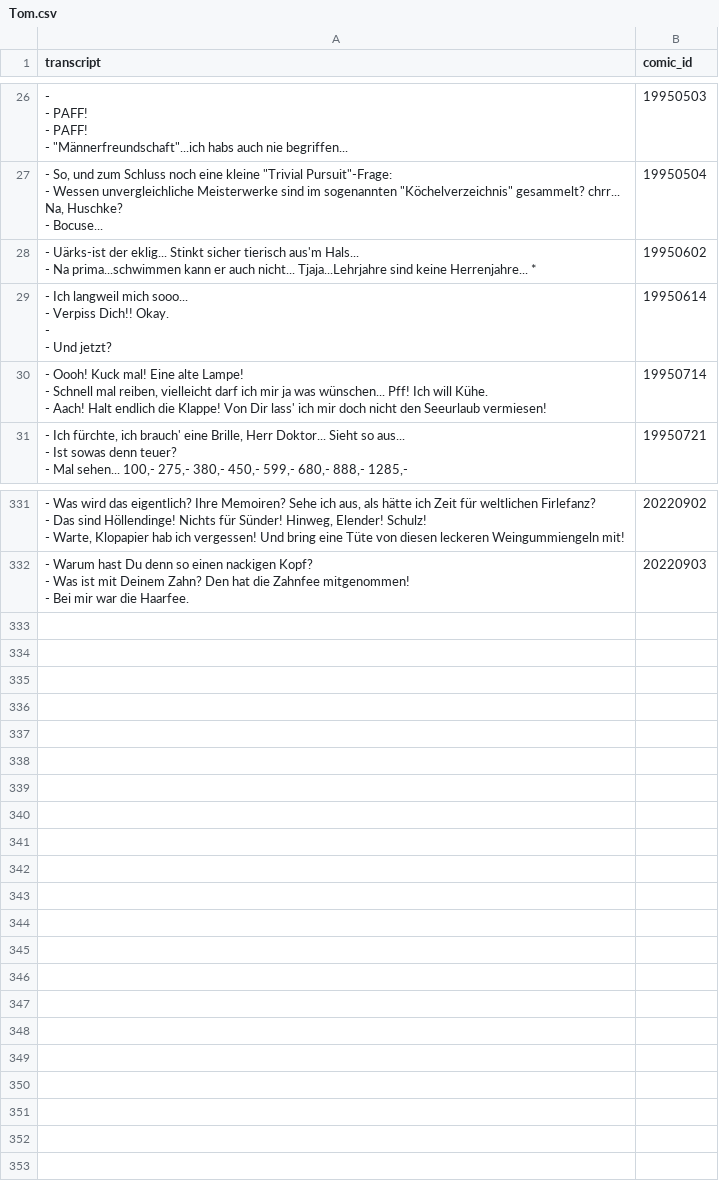
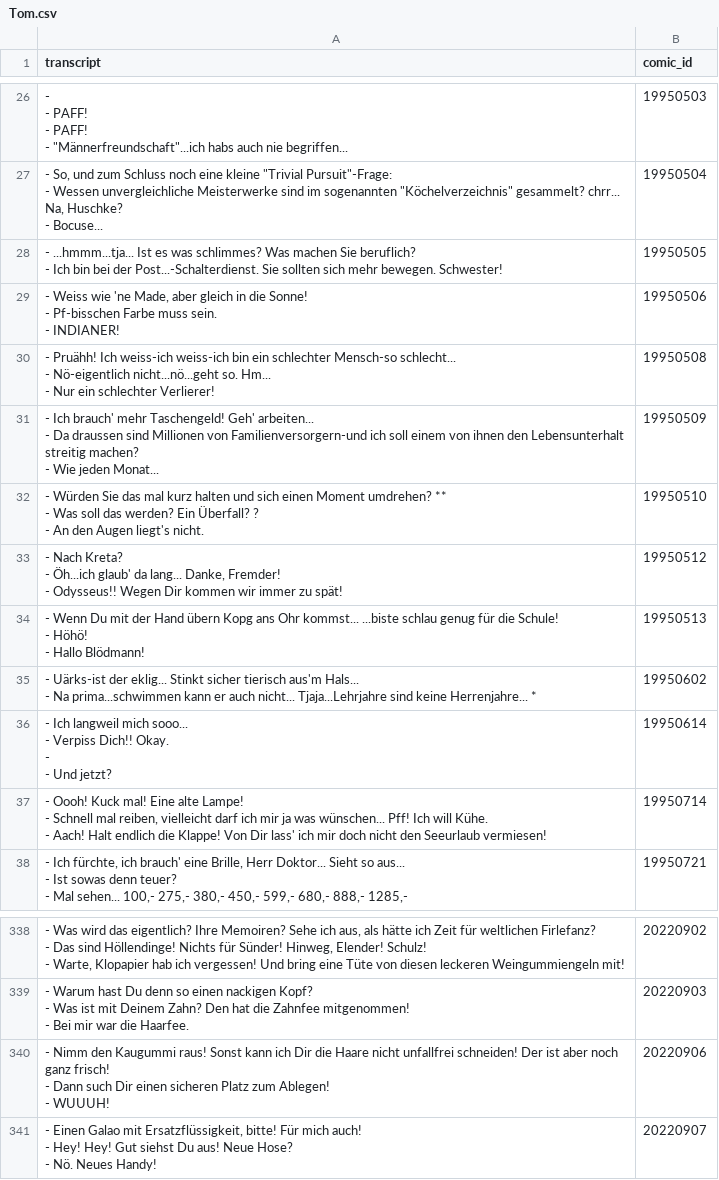
Before and after one commit to Dobby233Liu/garfield.csv, a CSV file: Tom.csv, drawn as a sheet; only a part is shown, gaps mark what is left out.

```diff
--- a/Tom.csv
+++ b/Tom.csv
@@ -82,2 +82,22 @@ transcript,comic_id
 - Bocuse...",19950504
+"- ...hmmm...tja... Ist es was schlimmes? Was machen Sie beruflich?
+- Ich bin bei der Post...-Schalterdienst. Sie sollten sich mehr bewegen. Schwester!",19950505
+"- Weiss wie 'ne Made, aber gleich in die Sonne!
+- Pf-bisschen Farbe muss sein.
+- INDIANER!",19950506
+"- Pruähh! Ich weiss-ich weiss-ich bin ein schlechter Mensch-so schlecht...
+- Nö-eigentlich nicht...nö...geht so. Hm...
+- Nur ein schlechter Verlierer!",19950508
+"- Ich brauch' mehr Taschengeld! Geh' arbeiten...
+- Da draussen sind Millionen von Familienversorgern-und ich soll einem von ihnen den Lebensunterhalt streitig machen?
+- Wie jeden Monat...",19950509
+"- Würden Sie das mal kurz halten und sich einen Moment umdrehen? **
+- Was soll das werden? Ein Überfall? ?
+- An den Augen liegt's nicht.",19950510
+"- Nach Kreta?
+- Öh...ich glaub' da lang... Danke, Fremder!
+- Odysseus!! Wegen Dir kommen wir immer zu spät!",19950512
+"- Wenn Du mit der Hand übern Kopg ans Ohr kommst... ...biste schlau genug für die Schule!
+- Höhö!
+- Hallo Blödmann!",19950513
 "- Uärks-ist der eklig... Stinkt sicher tierisch aus'm Hals...
@@ -1009 +1029,7 @@ transcript,comic_id
 - Bei mir war die Haarfee.",20220903
+"- Nimm den Kaugummi raus! Sonst kann ich Dir die Haare nicht unfallfrei schneiden! Der ist aber noch ganz frisch!
+- Dann such Dir einen sicheren Platz zum Ablegen!
+- WUUUH!",20220906
+"- Einen Galao mit Ersatzflüssigkeit, bitte! Für mich auch!
+- Hey! Hey! Gut siehst Du aus! Neue Hose?
+- Nö. Neues Handy!",20220907
```
Also changed, not shown: 14 other files.
